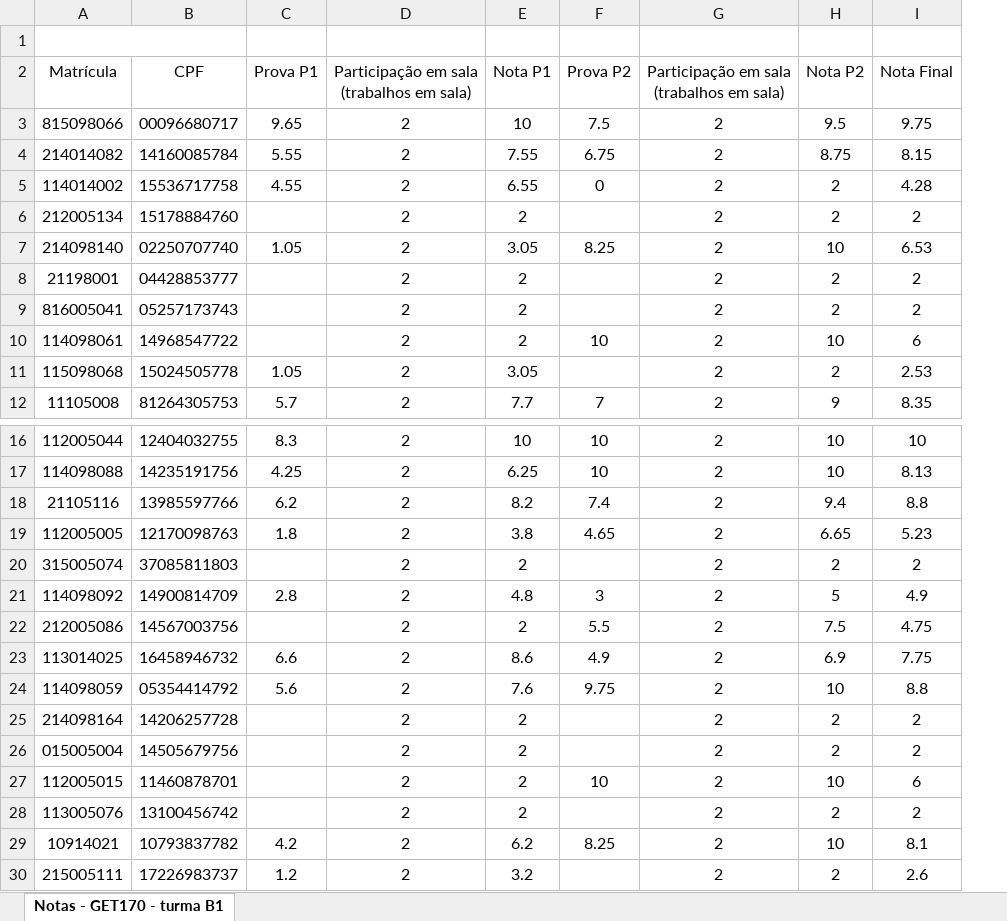
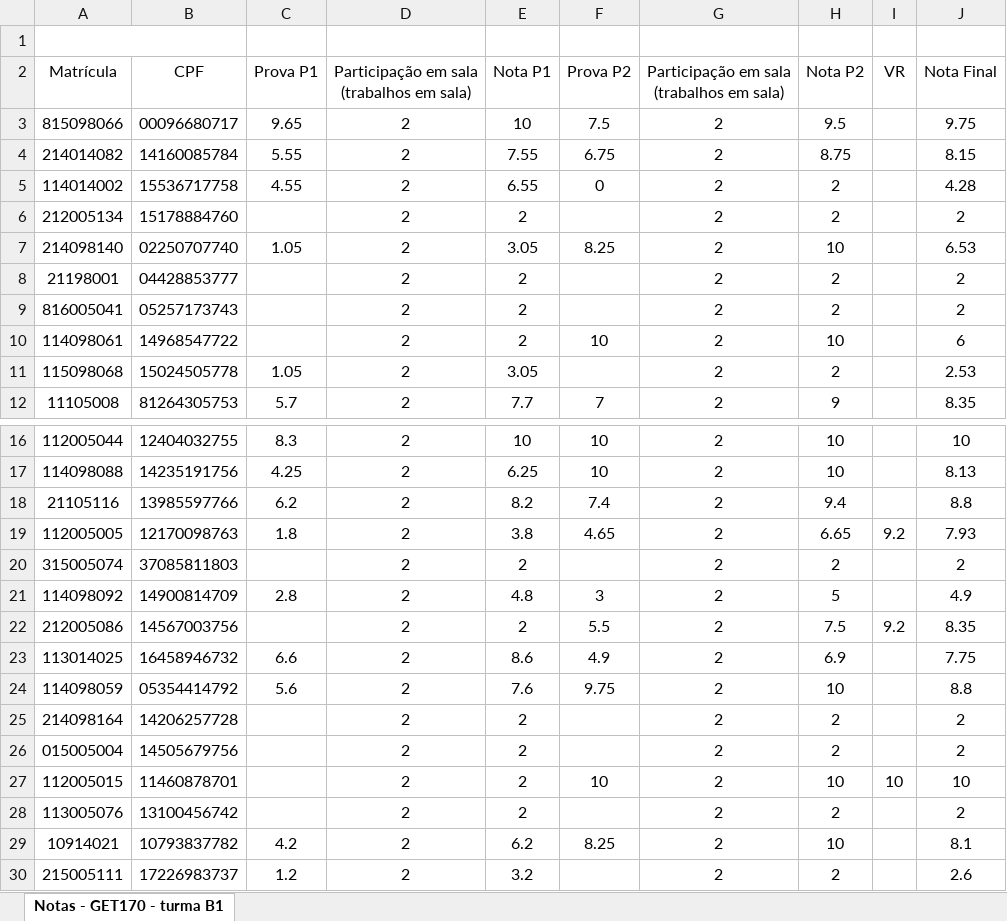
Before and after one commit to gpsassi/gpsassi.github.io, an Excel workbook: get170/TurmaB1_semNome.xlsx, sheet Notas - GET170 - turma B1, drawn as a sheet; only a part is shown, gaps mark what is left out; values as stored, in another font and other column widths than the file's, no borders; conditional formats not drawn; addresses are those after the commit; the diff names each change by its address in the sheet, - before the commit and + after, or states it on an @@ line.

```diff
--- a/get170/TurmaB1_semNome.xlsx (sheet Notas - GET170 - turma B1)
+++ b/get170/TurmaB1_semNome.xlsx (sheet Notas - GET170 - turma B1)
+column I (VR), rows 19-27: 9.2 |  |  | 9.2 |  |  |  |  | 10
-J19 (Nota Final): 5.23
+J19 (Nota Final): 7.93
-J22 (Nota Final): 4.75
+J22 (Nota Final): 8.35
-J27 (Nota Final): 6
+J27 (Nota Final): 10
```
Also changed, not shown: get170/TurmaC1_semNome.xlsx.
